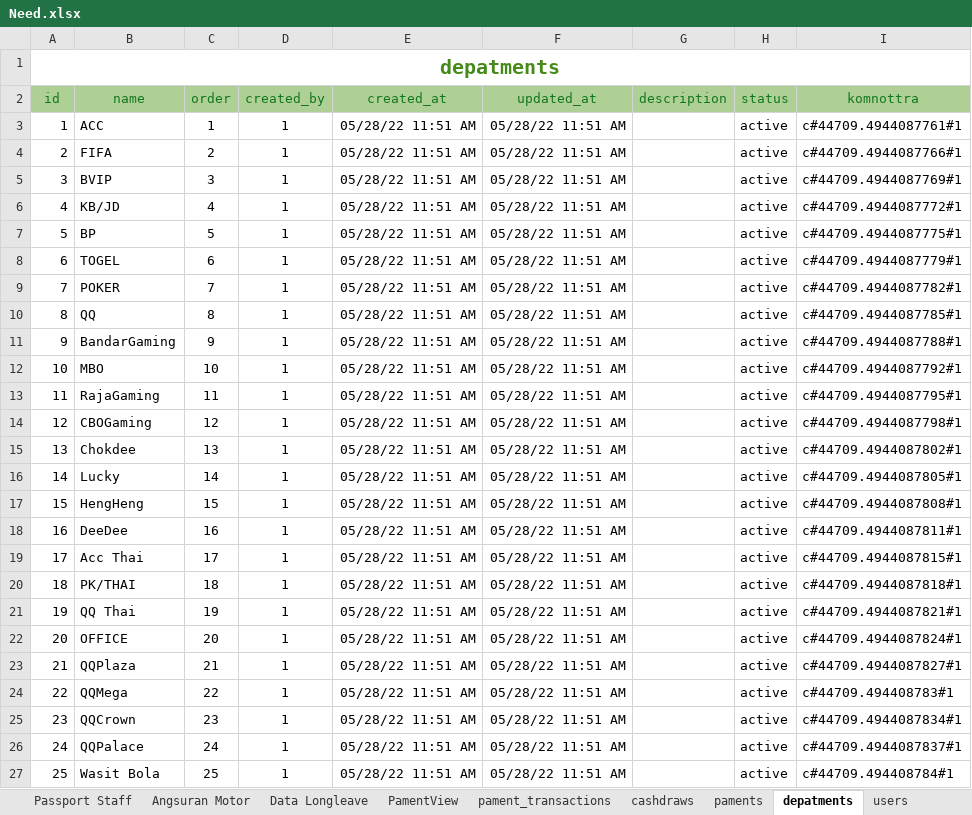
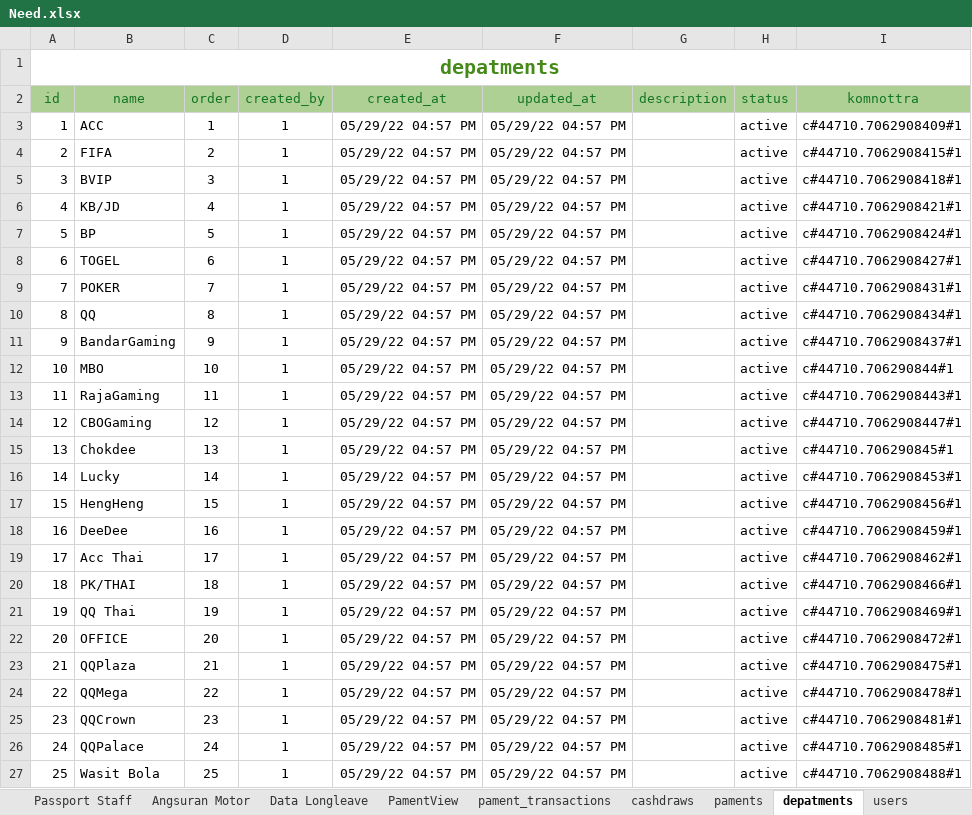
Before and after one commit to crit005/office_app, an Excel workbook: Need.xlsx, sheet depatments, drawn as a sheet; values as stored, in another font and other column widths than the file's, no borders; the diff names each change by its address in the sheet, - before the commit and + after, or states it on an @@ line.

```diff
--- a/Need.xlsx (sheet depatments)
+++ b/Need.xlsx (sheet depatments)
-E3:E27 (created_at): 05/28/22 11:51 AM
+E3:E27 (created_at): 05/29/22 04:57 PM
-F3:F27 (updated_at): 05/28/22 11:51 AM
+F3:F27 (updated_at): 05/29/22 04:57 PM
-I3 (komnottra): c#44709.4944087761#1
+I3 (komnottra): c#44710.7062908409#1
-I4 (komnottra): c#44709.4944087766#1
+I4 (komnottra): c#44710.7062908415#1
-I5 (komnottra): c#44709.4944087769#1
+I5 (komnottra): c#44710.7062908418#1
-I6 (komnottra): c#44709.4944087772#1
+I6 (komnottra): c#44710.7062908421#1
-I7 (komnottra): c#44709.4944087775#1
+I7 (komnottra): c#44710.7062908424#1
-I8 (komnottra): c#44709.4944087779#1
+I8 (komnottra): c#44710.7062908427#1
-I9 (komnottra): c#44709.4944087782#1
+I9 (komnottra): c#44710.7062908431#1
-I10 (komnottra): c#44709.4944087785#1
+I10 (komnottra): c#44710.7062908434#1
-I11 (komnottra): c#44709.4944087788#1
+I11 (komnottra): c#44710.7062908437#1
-I12 (komnottra): c#44709.4944087792#1
+I12 (komnottra): c#44710.706290844#1
-I13 (komnottra): c#44709.4944087795#1
+I13 (komnottra): c#44710.7062908443#1
-I14 (komnottra): c#44709.4944087798#1
+I14 (komnottra): c#44710.7062908447#1
-I15 (komnottra): c#44709.4944087802#1
+I15 (komnottra): c#44710.706290845#1
-I16 (komnottra): c#44709.4944087805#1
+I16 (komnottra): c#44710.7062908453#1
-I17 (komnottra): c#44709.4944087808#1
+I17 (komnottra): c#44710.7062908456#1
-I18 (komnottra): c#44709.4944087811#1
+I18 (komnottra): c#44710.7062908459#1
-I19 (komnottra): c#44709.4944087815#1
+I19 (komnottra): c#44710.7062908462#1
-I20 (komnottra): c#44709.4944087818#1
+I20 (komnottra): c#44710.7062908466#1
-I21 (komnottra): c#44709.4944087821#1
+I21 (komnottra): c#44710.7062908469#1
-I22 (komnottra): c#44709.4944087824#1
+I22 (komnottra): c#44710.7062908472#1
-I23 (komnottra): c#44709.4944087827#1
+I23 (komnottra): c#44710.7062908475#1
-I24 (komnottra): c#44709.494408783#1
+I24 (komnottra): c#44710.7062908478#1
-I25 (komnottra): c#44709.4944087834#1
+I25 (komnottra): c#44710.7062908481#1
-I26 (komnottra): c#44709.4944087837#1
+I26 (komnottra): c#44710.7062908485#1
-I27 (komnottra): c#44709.494408784#1
+I27 (komnottra): c#44710.7062908488#1
```
Also changed, not shown: sheet paments, sheet pament_transactions, sheet users, sheet cashdraws, sheet currency, sheet PamentView, 10 other files.
